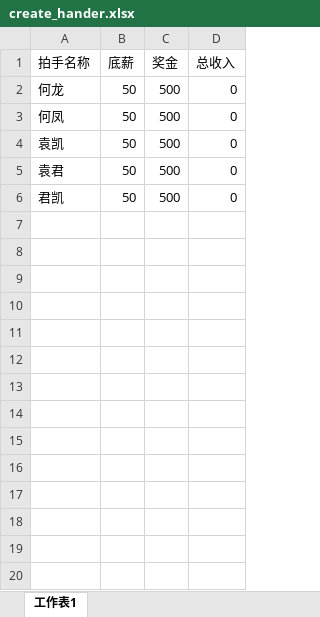
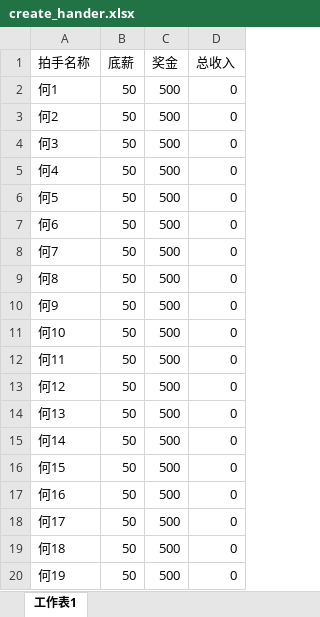
Before and after one commit to tempo3306/myweb, an Excel workbook: init/create_hander.xlsx, sheet 工作表1, drawn as a sheet; only a part is shown; values as stored, in another font and other column widths than the file's, no borders; the diff covers the shown part only; the diff names each change by its address in the sheet, - before the commit and + after, or states it on an @@ line.

```diff
--- a/init/create_hander.xlsx (sheet 工作表1)
+++ b/init/create_hander.xlsx (sheet 工作表1)
-A2 (拍手名称): 何龙
+A2 (拍手名称): 何1
-A3 (拍手名称): 何凤
+A3 (拍手名称): 何2
-A4 (拍手名称): 袁凯
+A4 (拍手名称): 何3
-A5 (拍手名称): 袁君
+A5 (拍手名称): 何4
-A6 (拍手名称): 君凯
+A6 (拍手名称): 何5
+row 7: 何6 | 50 | 500 | 0
+row 8: 何7 | 50 | 500 | 0
+row 9: 何8 | 50 | 500 | 0
+row 10: 何9 | 50 | 500 | 0
+row 11: 何10 | 50 | 500 | 0
+row 12: 何11 | 50 | 500 | 0
+row 13: 何12 | 50 | 500 | 0
+row 14: 何13 | 50 | 500 | 0
+row 15: 何14 | 50 | 500 | 0
+row 16: 何15 | 50 | 500 | 0
+row 17: 何16 | 50 | 500 | 0
+row 18: 何17 | 50 | 500 | 0
+row 19: 何18 | 50 | 500 | 0
+row 20: 何19 | 50 | 500 | 0
```
Also changed, not shown: 21 added rows elsewhere in this sheet, init/create_auction.xlsx, init/create_record.xlsx, 5 other files.
